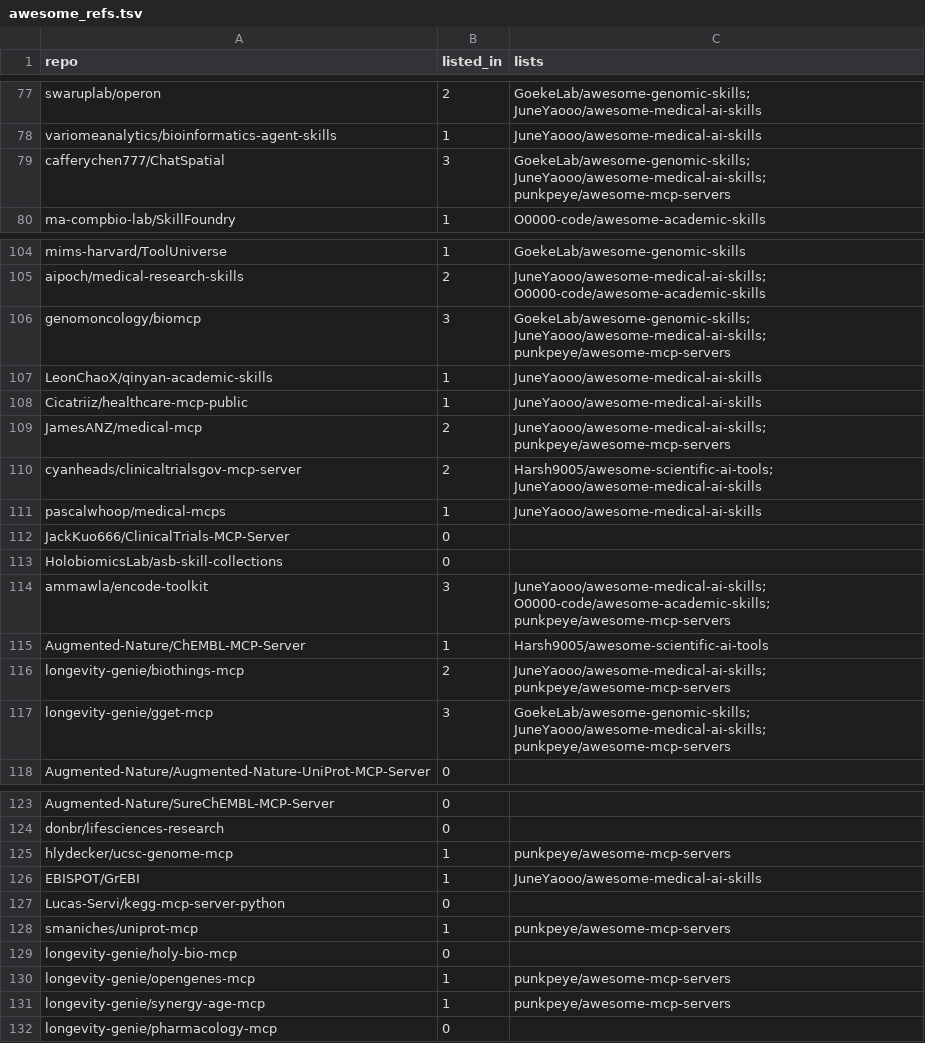
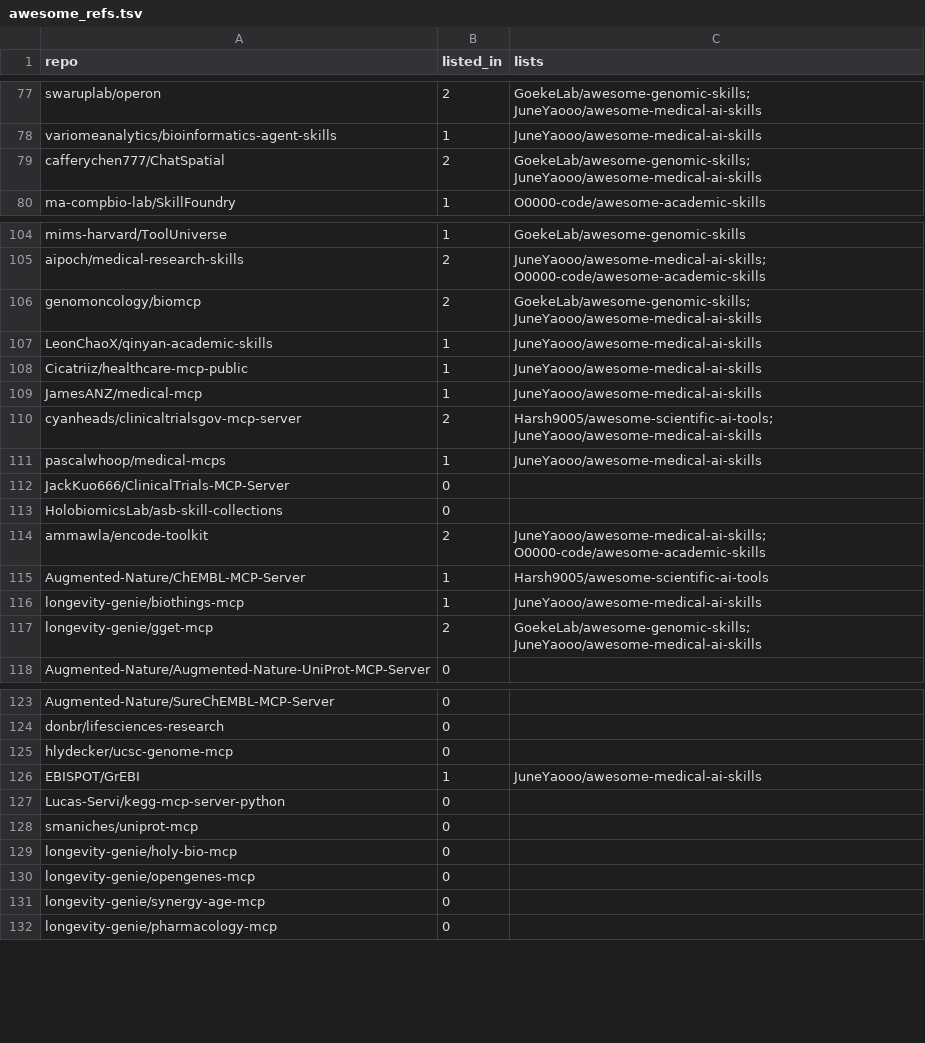
Before and after one commit to CrazyHsu/research-bioinfo-ai-repos, a TSV file: data/awesome_refs.tsv, drawn as a sheet; only a part is shown, gaps mark what is left out; the diff covers the shown part only.

```diff
--- a/data/awesome_refs.tsv
+++ b/data/awesome_refs.tsv
@@ -78,3 +78,3 @@ swaruplab/operon	2	GoekeLab/awesome-genomic-skills; JuneYaooo/awesome-medical-ai
 variomeanalytics/bioinformatics-agent-skills	1	JuneYaooo/awesome-medical-ai-skills
-cafferychen777/ChatSpatial	3	GoekeLab/awesome-genomic-skills; JuneYaooo/awesome-medical-ai-skills; punkpeye/awesome-mcp-servers
+cafferychen777/ChatSpatial	2	GoekeLab/awesome-genomic-skills; JuneYaooo/awesome-medical-ai-skills
 ma-compbio-lab/SkillFoundry	1	O0000-code/awesome-academic-skills
@@ -105,6 +105,6 @@ mims-harvard/ToolUniverse	1	GoekeLab/awesome-genomic-skills
 aipoch/medical-research-skills	2	JuneYaooo/awesome-medical-ai-skills; O0000-code/awesome-academic-skills
-genomoncology/biomcp	3	GoekeLab/awesome-genomic-skills; JuneYaooo/awesome-medical-ai-skills; punkpeye/awesome-mcp-servers
+genomoncology/biomcp	2	GoekeLab/awesome-genomic-skills; JuneYaooo/awesome-medical-ai-skills
 LeonChaoX/qinyan-academic-skills	1	JuneYaooo/awesome-medical-ai-skills
 Cicatriiz/healthcare-mcp-public	1	JuneYaooo/awesome-medical-ai-skills
-JamesANZ/medical-mcp	2	JuneYaooo/awesome-medical-ai-skills; punkpeye/awesome-mcp-servers
+JamesANZ/medical-mcp	1	JuneYaooo/awesome-medical-ai-skills
 cyanheads/clinicaltrialsgov-mcp-server	2	Harsh9005/awesome-scientific-ai-tools; JuneYaooo/awesome-medical-ai-skills
@@ -113,6 +113,6 @@ JackKuo666/ClinicalTrials-MCP-Server	0
 HolobiomicsLab/asb-skill-collections	0	
-ammawla/encode-toolkit	3	JuneYaooo/awesome-medical-ai-skills; O0000-code/awesome-academic-skills; punkpeye/awesome-mcp-servers
+ammawla/encode-toolkit	2	JuneYaooo/awesome-medical-ai-skills; O0000-code/awesome-academic-skills
 Augmented-Nature/ChEMBL-MCP-Server	1	Harsh9005/awesome-scientific-ai-tools
-longevity-genie/biothings-mcp	2	JuneYaooo/awesome-medical-ai-skills; punkpeye/awesome-mcp-servers
-longevity-genie/gget-mcp	3	GoekeLab/awesome-genomic-skills; JuneYaooo/awesome-medical-ai-skills; punkpeye/awesome-mcp-servers
+longevity-genie/biothings-mcp	1	JuneYaooo/awesome-medical-ai-skills
+longevity-genie/gget-mcp	2	GoekeLab/awesome-genomic-skills; JuneYaooo/awesome-medical-ai-skills
 Augmented-Nature/Augmented-Nature-UniProt-MCP-Server	0	
@@ -124,9 +124,9 @@ Augmented-Nature/SureChEMBL-MCP-Server	0
 donbr/lifesciences-research	0	
-hlydecker/ucsc-genome-mcp	1	punkpeye/awesome-mcp-servers
+hlydecker/ucsc-genome-mcp	0	
 EBISPOT/GrEBI	1	JuneYaooo/awesome-medical-ai-skills
 Lucas-Servi/kegg-mcp-server-python	0	
-smaniches/uniprot-mcp	1	punkpeye/awesome-mcp-servers
+smaniches/uniprot-mcp	0	
 longevity-genie/holy-bio-mcp	0	
-longevity-genie/opengenes-mcp	1	punkpeye/awesome-mcp-servers
-longevity-genie/synergy-age-mcp	1	punkpeye/awesome-mcp-servers
+longevity-genie/opengenes-mcp	0	
+longevity-genie/synergy-age-mcp	0	
 longevity-genie/pharmacology-mcp	0	
```
Also changed, not shown: 2 edited cells elsewhere in this file, data/repos.curated.tsv, data/star_history.tsv, 10 other files.
